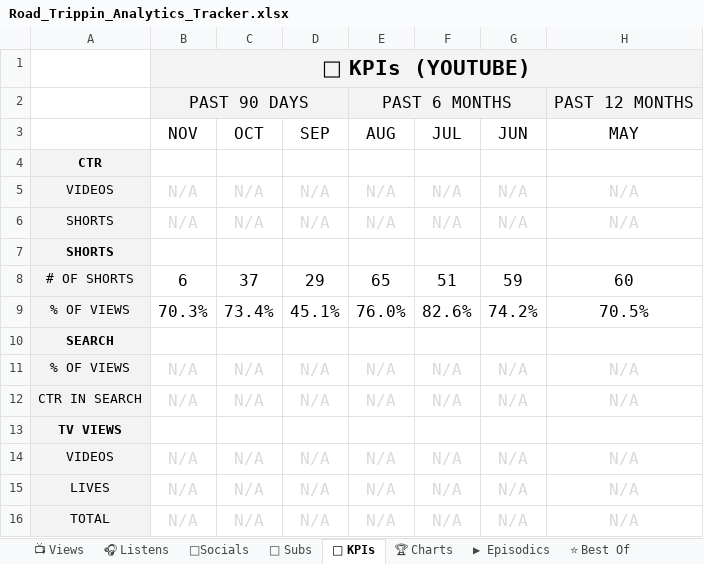
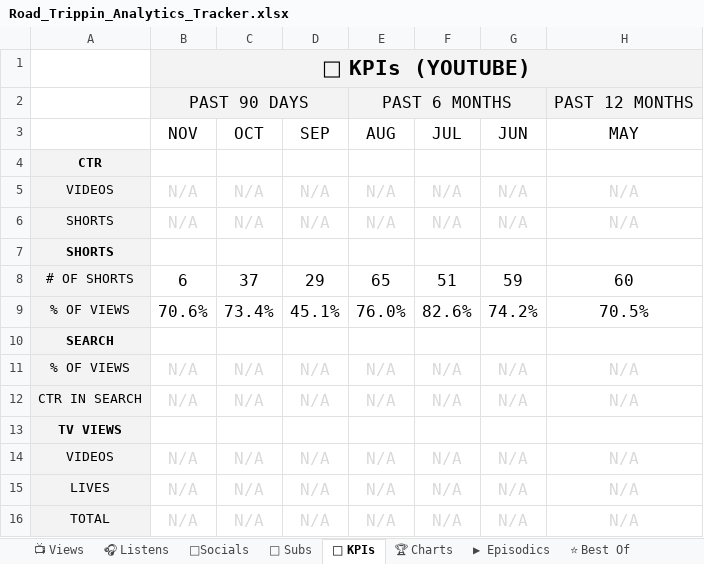
Before and after one commit to raindelaymedia/roadtrippin, an Excel workbook: master/shows/road_trippin/data/Road_Trippin_Analytics_Tracker.xlsx, sheet 🔑 KPIs, drawn as a sheet; only a part is shown; values as stored, in another font and other column widths than the file's, no borders; the diff names each change by its address in the sheet, - before the commit and + after, or states it on an @@ line.

```diff
--- a/master/shows/road_trippin/data/Road_Trippin_Analytics_Tracker.xlsx (sheet 🔑 KPIs)
+++ b/master/shows/road_trippin/data/Road_Trippin_Analytics_Tracker.xlsx (sheet 🔑 KPIs)
-B9 (NOV): 70.3%
+B9 (NOV): 70.6%
```
Also changed, not shown: sheet 👥 Subs, sheet ⭐ Best Of, sheet 📺 Views, sheet ▶ Episodics, 45 other files.
